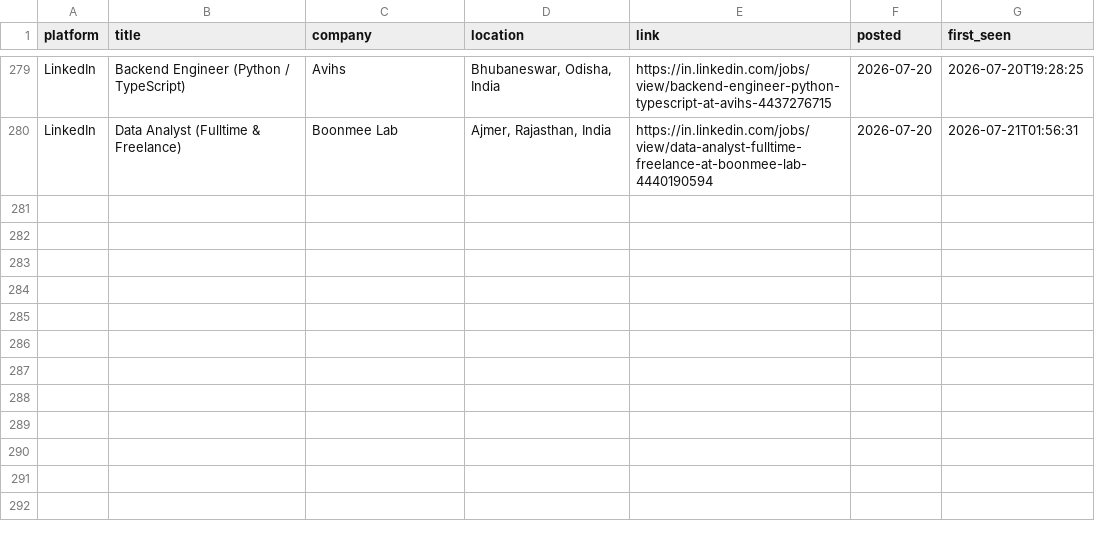
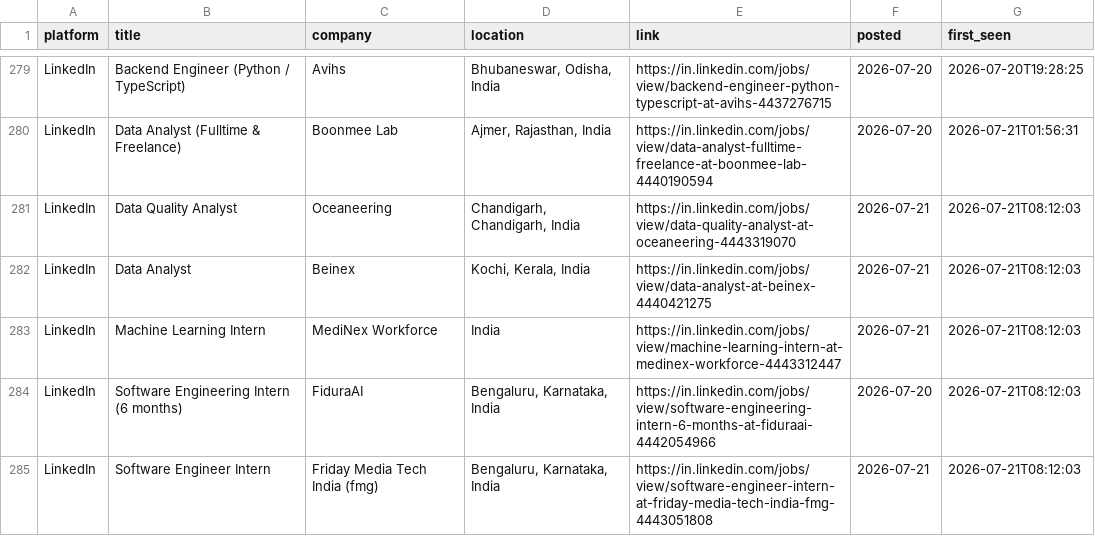
Before and after one commit to Kapilprajapat234/job-alert-bot, a CSV file: data/seen_jobs.csv, drawn as a sheet; only a part is shown, gaps mark what is left out.

```diff
--- a/data/seen_jobs.csv
+++ b/data/seen_jobs.csv
@@ -280 +280,6 @@ LinkedIn,Backend Engineer (Python / TypeScript),Avihs,"Bhubaneswar, Odisha, Indi
 LinkedIn,Data Analyst (Fulltime & Freelance),Boonmee Lab,"Ajmer, Rajasthan, India",https://in.linkedin.com/jobs/view/data-analyst-fulltime-freelance-at-boonmee-lab-4440190594,2026-07-20,2026-07-21T01:56:31
+LinkedIn,Data Quality Analyst,Oceaneering,"Chandigarh, Chandigarh, India",https://in.linkedin.com/jobs/view/data-quality-analyst-at-oceaneering-4443319070,2026-07-21,2026-07-21T08:12:03
+LinkedIn,Data Analyst,Beinex,"Kochi, Kerala, India",https://in.linkedin.com/jobs/view/data-analyst-at-beinex-4440421275,2026-07-21,2026-07-21T08:12:03
+LinkedIn,Machine Learning Intern,MediNex Workforce,India,https://in.linkedin.com/jobs/view/machine-learning-intern-at-medinex-workforce-4443312447,2026-07-21,2026-07-21T08:12:03
+LinkedIn,Software Engineering Intern (6 months),FiduraAI,"Bengaluru, Karnataka, India",https://in.linkedin.com/jobs/view/software-engineering-intern-6-months-at-fiduraai-4442054966,2026-07-20,2026-07-21T08:12:03
+LinkedIn,Software Engineer Intern,Friday Media Tech India (fmg),"Bengaluru, Karnataka, India",https://in.linkedin.com/jobs/view/software-engineer-intern-at-friday-media-tech-india-fmg-4443051808,2026-07-21,2026-07-21T08:12:03
```
Also changed, not shown: data/new_jobs_latest_run.csv, 1 other file.
